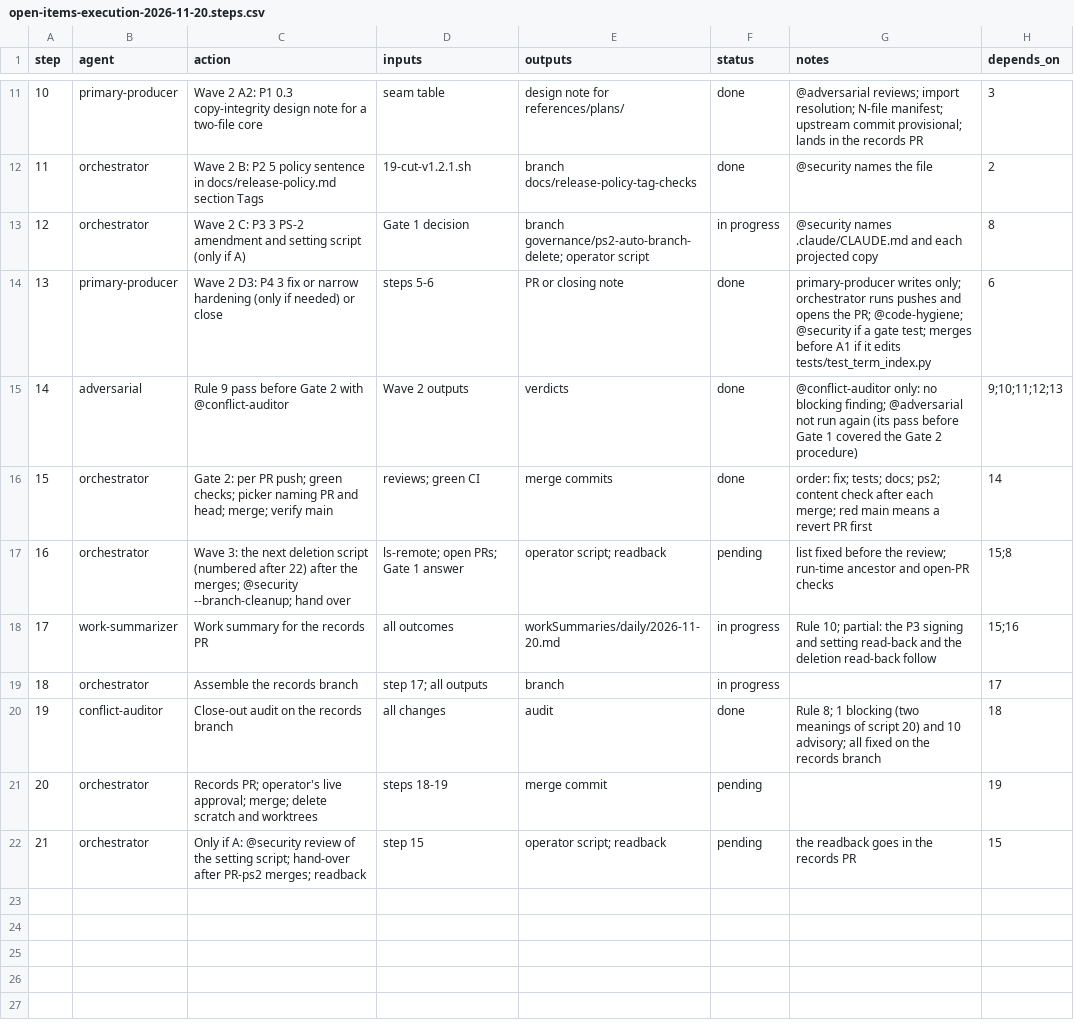
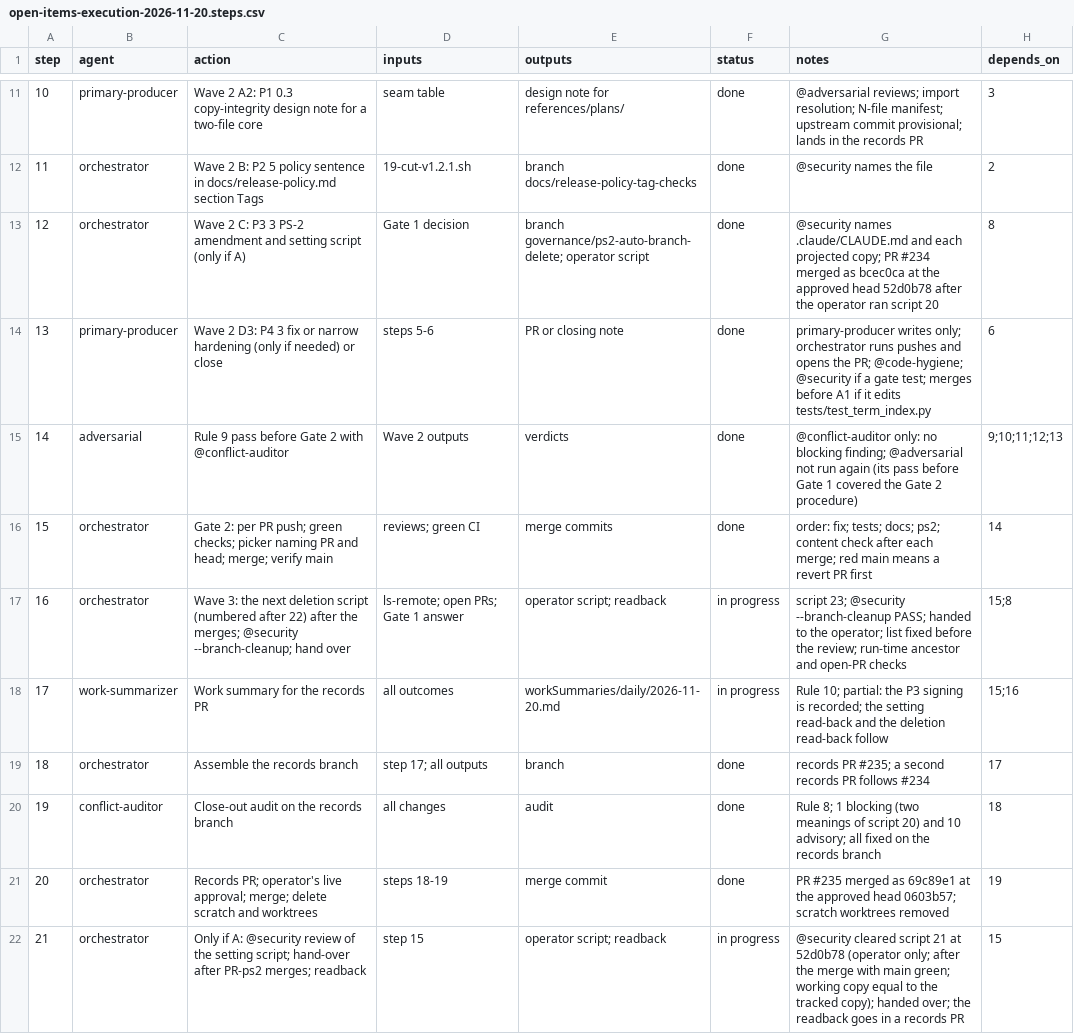
Before and after one commit to jlcatonjr/researchteam, a CSV file: references/plans/open-items-execution-2026-11-20.steps.csv, drawn as a sheet; only a part is shown, gaps mark what is left out.

```diff
--- a/references/plans/open-items-execution-2026-11-20.steps.csv
+++ b/references/plans/open-items-execution-2026-11-20.steps.csv
@@ -12,3 +12,3 @@ step,agent,action,inputs,outputs,status,notes,depends_on
 11,orchestrator,Wave 2 B: P2 5 policy sentence in docs/release-policy.md section Tags,19-cut-v1.2.1.sh,branch docs/release-policy-tag-checks,done,@security names the file,2
-12,orchestrator,Wave 2 C: P3 3 PS-2 amendment and setting script (only if A),Gate 1 decision,branch governance/ps2-auto-branch-delete; operator script,in progress,@security names .claude/CLAUDE.md and each projected copy,8
+12,orchestrator,Wave 2 C: P3 3 PS-2 amendment and setting script (only if A),Gate 1 decision,branch governance/ps2-auto-branch-delete; operator script,done,@security names .claude/CLAUDE.md and each projected copy; PR #234 merged as bcec0ca at the approved head 52d0b78 after the operator ran script 20,8
 13,primary-producer,Wave 2 D3: P4 3 fix or narrow hardening (only if needed) or close,steps 5-6,PR or closing note,done,primary-producer writes only; orchestrator runs pushes and opens the PR; @code-hygiene; @security if a gate test; merges before A1 if it edits tests/test_term_index.py,6
@@ -16,7 +16,7 @@ step,agent,action,inputs,outputs,status,notes,depends_on
 15,orchestrator,Gate 2: per PR push; green checks; picker naming PR and head; merge; verify main,reviews; green CI,merge commits,done,order: fix; tests; docs; ps2; content check after each merge; red main means a revert PR first,14
-16,orchestrator,Wave 3: the next deletion script (numbered after 22) after the merges; @security --branch-cleanup; hand over,ls-remote; open PRs; Gate 1 answer,operator script; readback,pending,list fixed before the review; run-time ancestor and open-PR checks,15;8
-17,work-summarizer,Work summary for the records PR,all outcomes,workSummaries/daily/2026-11-20.md,in progress,Rule 10; partial: the P3 signing and setting read-back and the deletion read-back follow,15;16
-18,orchestrator,Assemble the records branch,step 17; all outputs,branch,in progress,,17
+16,orchestrator,Wave 3: the next deletion script (numbered after 22) after the merges; @security --branch-cleanup; hand over,ls-remote; open PRs; Gate 1 answer,operator script; readback,in progress,script 23; @security --branch-cleanup PASS; handed to the operator; list fixed before the review; run-time ancestor and open-PR checks,15;8
+17,work-summarizer,Work summary for the records PR,all outcomes,workSummaries/daily/2026-11-20.md,in progress,Rule 10; partial: the P3 signing is recorded; the setting read-back and the deletion read-back follow,15;16
+18,orchestrator,Assemble the records branch,step 17; all outputs,branch,done,records PR #235; a second records PR follows #234,17
 19,conflict-auditor,Close-out audit on the records branch,all changes,audit,done,Rule 8; 1 blocking (two meanings of script 20) and 10 advisory; all fixed on the records branch,18
-20,orchestrator,Records PR; operator's live approval; merge; delete scratch and worktrees,steps 18-19,merge commit,pending,,19
-21,orchestrator,Only if A: @security review of the setting script; hand-over after PR-ps2 merges; readback,step 15,operator script; readback,pending,the readback goes in the records PR,15
+20,orchestrator,Records PR; operator's live approval; merge; delete scratch and worktrees,steps 18-19,merge commit,done,PR #235 merged as 69c89e1 at the approved head 0603b57; scratch worktrees removed,19
+21,orchestrator,Only if A: @security review of the setting script; hand-over after PR-ps2 merges; readback,step 15,operator script; readback,in progress,@security cleared script 21 at 52d0b78 (operator only; after the merge with main green; working copy equal to the tracked copy); handed over; the readback goes in a records PR,15
```
Also changed, not shown: references/plans/open-1119-p3-branch-hygiene.steps.csv, 3 other files.
